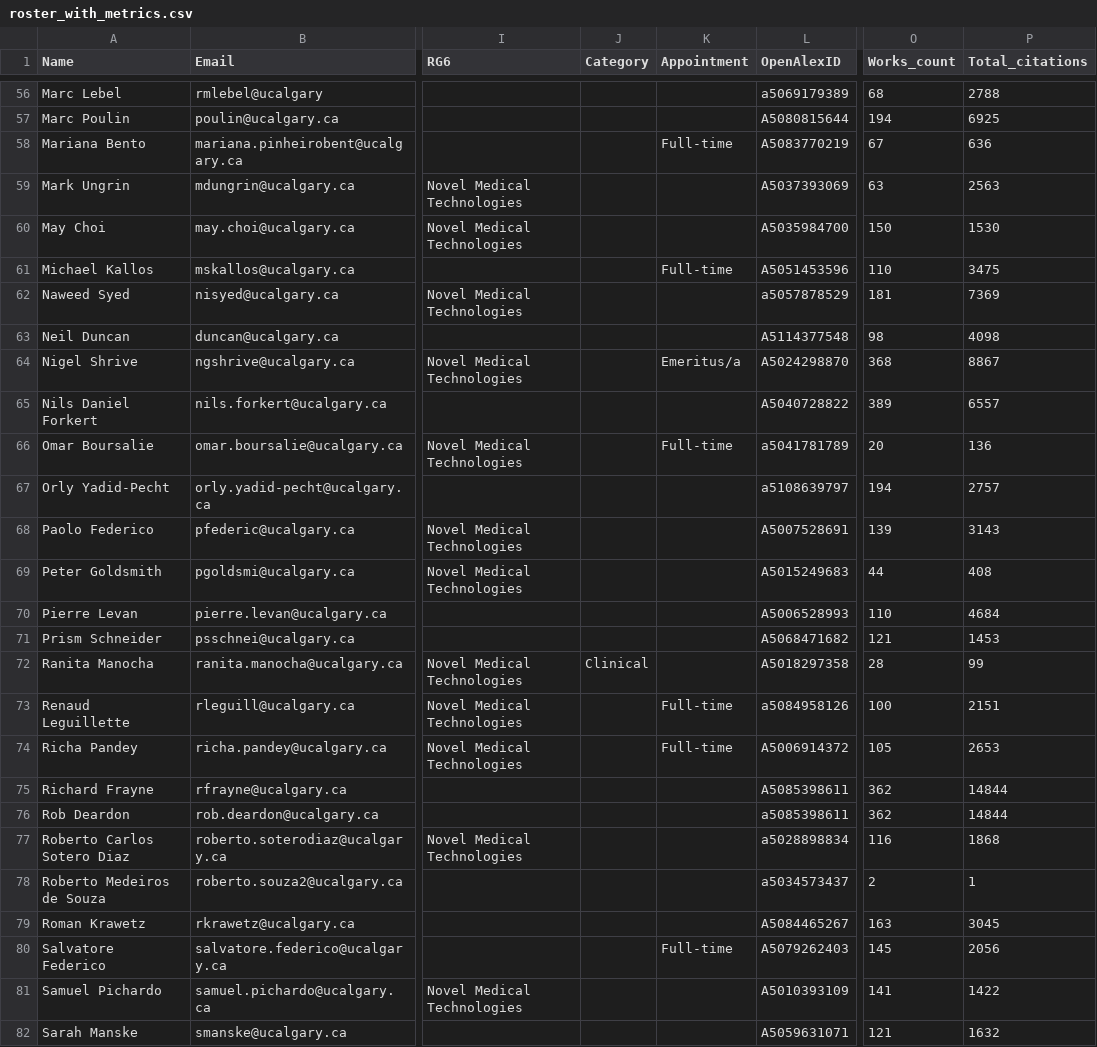
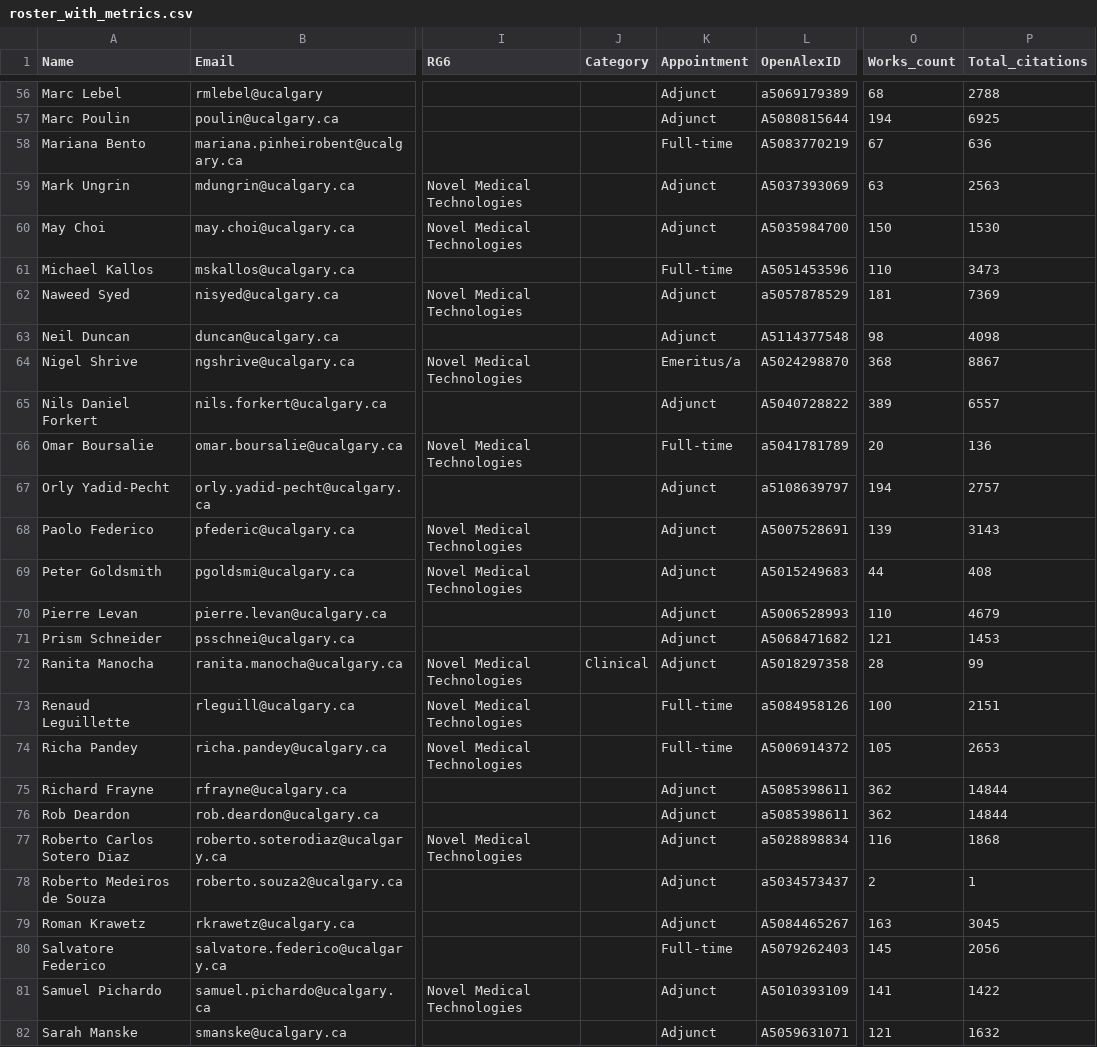
Before and after one commit to ResonanceResearch/OVC_Dashboard, a CSV file: data/roster_with_metrics.csv, drawn as a sheet; only a part is shown, gaps mark what is left out; the diff covers the shown part only; the diff names each change by its address in the sheet, - before the commit and + after, or states it on an @@ line.

```diff
--- a/data/roster_with_metrics.csv
+++ b/data/roster_with_metrics.csv
-K56:K57 (Appointment): (empty)
+K56:K57 (Appointment): Adjunct
-K59:K60 (Appointment): (empty)
+K59:K60 (Appointment): Adjunct
-P61 (Total_citations): 3475
+P61 (Total_citations): 3473
-K62:K63 (Appointment): (empty)
+K62:K63 (Appointment): Adjunct
-K65 (Appointment): (empty)
+K65 (Appointment): Adjunct
-K67:K72 (Appointment): (empty)
+K67:K72 (Appointment): Adjunct
-P70 (Total_citations): 4684
+P70 (Total_citations): 4679
-K75:K79 (Appointment): (empty)
+K75:K79 (Appointment): Adjunct
-K81:K82 (Appointment): (empty)
+K81:K82 (Appointment): Adjunct
```
Also changed, not shown: 54 edited cells elsewhere in this file, 4 other files.
